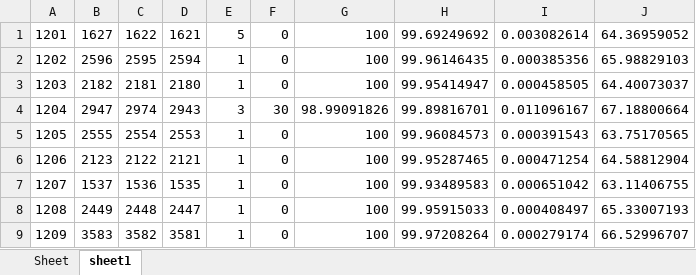
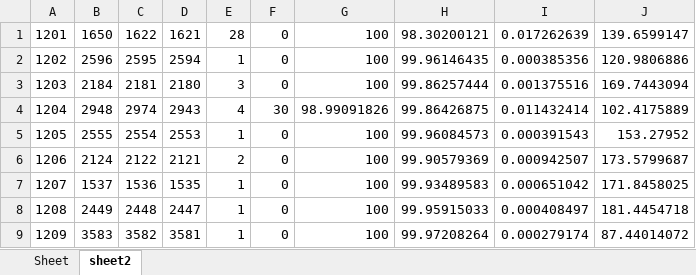
Before and after one commit to devindi99/ECG-beat-detection, an Excel workbook: R peak detection/beatdetection/AHA.xlsx, sheet sheet2, drawn as a sheet; only a part is shown; values as stored, in another font and other column widths than the file's, no borders; the diff covers the shown part only; the diff names each change by its address in the sheet, - before the commit and + after, or states it on an @@ line.

```diff
--- a/R peak detection/beatdetection/AHA.xlsx (sheet sheet2)
+++ b/R peak detection/beatdetection/AHA.xlsx (sheet sheet2)
-sheet tab: sheet1
+sheet tab: sheet2
-B1: 1627
+B1: 1650
-E1: 5
+E1: 28
-H1: 99.69249692
+H1: 98.30200121
-I1: 0.003082614
+I1: 0.017262639
-J1: 64.36959052
+J1: 139.6599147
-J2: 65.98829103
+J2: 120.9806886
-B3: 2182
+B3: 2184
-E3: 1
+E3: 3
-H3: 99.95414947
+H3: 99.86257444
-I3: 0.000458505
+I3: 0.001375516
-J3: 64.40073037
+J3: 169.7443094
-B4: 2947
+B4: 2948
-E4: 3
+E4: 4
-H4: 99.89816701
+H4: 99.86426875
-I4: 0.011096167
+I4: 0.011432414
-J4: 67.18800664
+J4: 102.4175889
-J5: 63.75170565
+J5: 153.27952
-B6: 2123
+B6: 2124
-E6: 1
+E6: 2
-H6: 99.95287465
+H6: 99.90579369
-I6: 0.000471254
+I6: 0.000942507
-J6: 64.58812904
+J6: 173.5799687
-J7: 63.11406755
+J7: 171.8458025
-J8: 65.33007193
+J8: 181.4454718
-J9: 66.52996707
+J9: 87.44014072
```
Also changed, not shown: 362 edited cells elsewhere in this sheet, R peak detection/beatdetection/AHA_database.xlsx, 4 other files.
